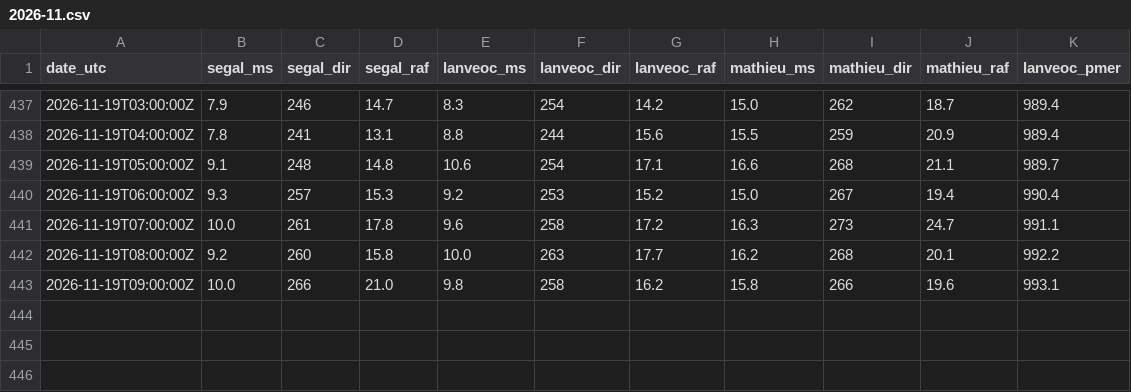
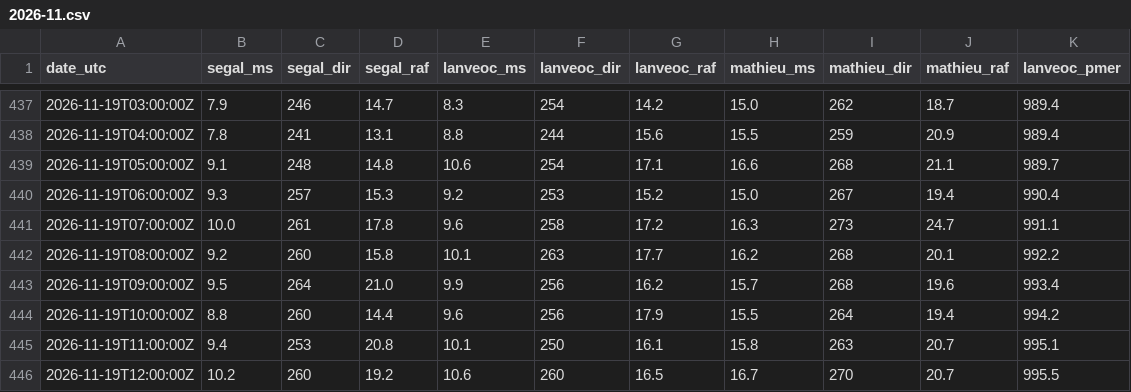
Before and after one commit to antreizh/hydraulne, a CSV file: data/vent-rade/2026-11.csv, drawn as a sheet; only a part is shown, gaps mark what is left out.

```diff
--- a/data/vent-rade/2026-11.csv
+++ b/data/vent-rade/2026-11.csv
@@ -441,3 +441,6 @@ date_utc;segal_ms;segal_dir;segal_raf;lanveoc_ms;lanveoc_dir;lanveoc_raf;mathieu
 2026-11-19T07:00:00Z;10.0;261;17.8;9.6;258;17.2;16.3;273;24.7;991.1
-2026-11-19T08:00:00Z;9.2;260;15.8;10.0;263;17.7;16.2;268;20.1;992.2
-2026-11-19T09:00:00Z;10.0;266;21.0;9.8;258;16.2;15.8;266;19.6;993.1
+2026-11-19T08:00:00Z;9.2;260;15.8;10.1;263;17.7;16.2;268;20.1;992.2
+2026-11-19T09:00:00Z;9.5;264;21.0;9.9;256;16.2;15.7;268;19.6;993.4
+2026-11-19T10:00:00Z;8.8;260;14.4;9.6;256;17.9;15.5;264;19.4;994.2
+2026-11-19T11:00:00Z;9.4;253;20.8;10.1;250;16.1;15.8;263;20.7;995.1
+2026-11-19T12:00:00Z;10.2;260;19.2;10.6;260;16.5;16.7;270;20.7;995.5
```
Also changed, not shown: data/maree-brest/2026-11.csv, data/maree-brest/pleines-basses-mers.csv, 5 other files.
